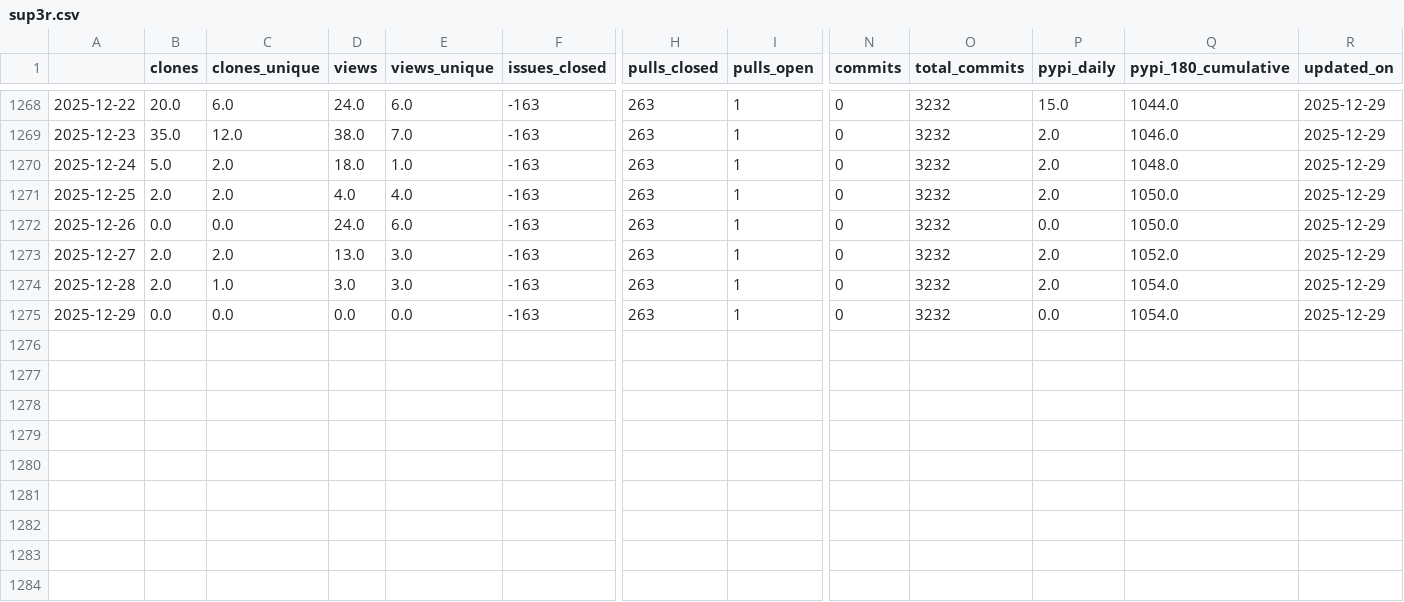
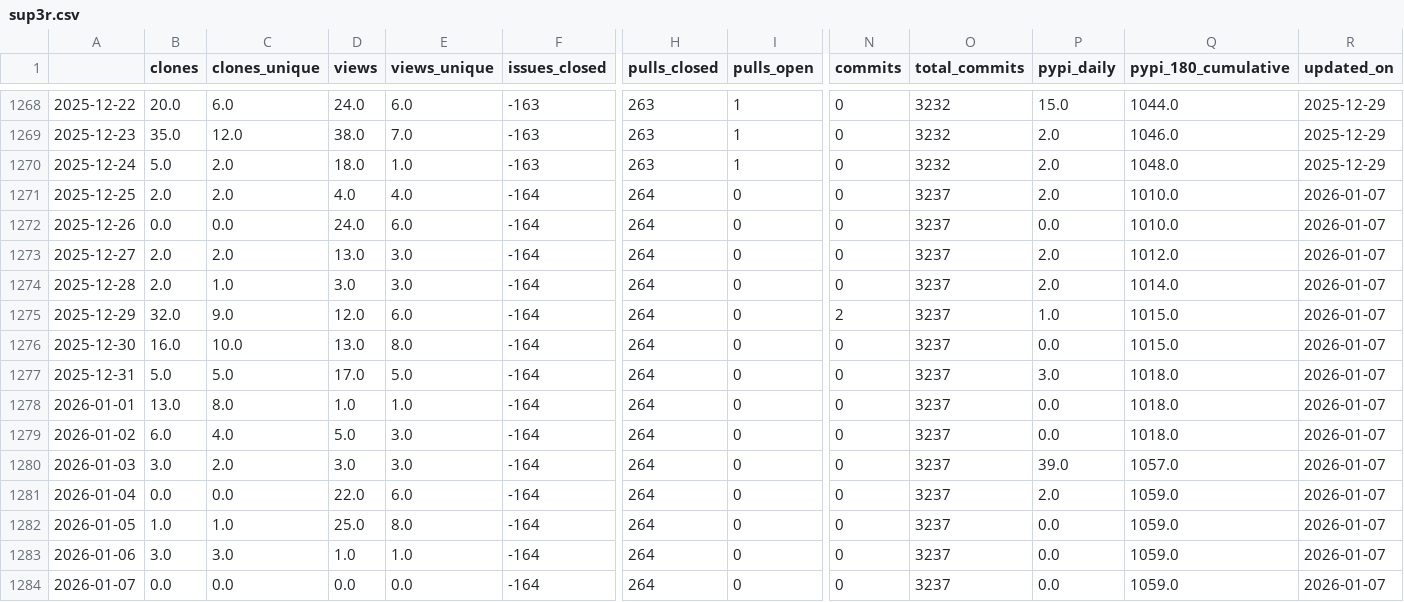
Before and after one commit to malihass/osos, a CSV file: data/sup3r.csv, drawn as a sheet; only a part is shown, gaps mark what is left out; rows hold the shown columns only; the diff names each change by its address in the sheet, - before the commit and + after, or states it on an @@ line.

Commit message:
update osos data and plots

```diff
--- a/data/sup3r.csv
+++ b/data/sup3r.csv
-F1271:F1275 (issues_closed): -163
+F1271:F1275 (issues_closed): -164
-H1271:H1275 (pulls_closed): 263
+H1271:H1275 (pulls_closed): 264
-I1271:I1275 (pulls_open): 1
+I1271:I1275 (pulls_open): 0
-O1271:O1275 (total_commits): 3232
+O1271:O1275 (total_commits): 3237
-Q1271:Q1272 (pypi_180_cumulative): 1050.0
+Q1271:Q1272 (pypi_180_cumulative): 1010.0
-R1271:R1275 (updated_on): 2025-12-29
+R1271:R1275 (updated_on): 2026-01-07
-Q1273 (pypi_180_cumulative): 1052.0
+Q1273 (pypi_180_cumulative): 1012.0
-Q1274 (pypi_180_cumulative): 1054.0
+Q1274 (pypi_180_cumulative): 1014.0
-B1275 (clones): 0.0
+B1275 (clones): 32.0
-C1275 (clones_unique): 0.0
+C1275 (clones_unique): 9.0
-D1275 (views): 0.0
+D1275 (views): 12.0
-E1275 (views_unique): 0.0
+E1275 (views_unique): 6.0
-N1275 (commits): 0
+N1275 (commits): 2
-P1275 (pypi_daily): 0.0
+P1275 (pypi_daily): 1.0
-Q1275 (pypi_180_cumulative): 1054.0
+Q1275 (pypi_180_cumulative): 1015.0
+row 1276: 2025-12-30 | 16.0 | 10.0 | 13.0 | 8.0 | -164 | 264 | 0 | 0 | 3237 | 0.0 | 1015.0 | 2026-01-07
+row 1277: 2025-12-31 | 5.0 | 5.0 | 17.0 | 5.0 | -164 | 264 | 0 | 0 | 3237 | 3.0 | 1018.0 | 2026-01-07
+row 1278: 2026-01-01 | 13.0 | 8.0 | 1.0 | 1.0 | -164 | 264 | 0 | 0 | 3237 | 0.0 | 1018.0 | 2026-01-07
+row 1279: 2026-01-02 | 6.0 | 4.0 | 5.0 | 3.0 | -164 | 264 | 0 | 0 | 3237 | 0.0 | 1018.0 | 2026-01-07
+row 1280: 2026-01-03 | 3.0 | 2.0 | 3.0 | 3.0 | -164 | 264 | 0 | 0 | 3237 | 39.0 | 1057.0 | 2026-01-07
+row 1281: 2026-01-04 | 0.0 | 0.0 | 22.0 | 6.0 | -164 | 264 | 0 | 0 | 3237 | 2.0 | 1059.0 | 2026-01-07
+row 1282: 2026-01-05 | 1.0 | 1.0 | 25.0 | 8.0 | -164 | 264 | 0 | 0 | 3237 | 0.0 | 1059.0 | 2026-01-07
+row 1283: 2026-01-06 | 3.0 | 3.0 | 1.0 | 1.0 | -164 | 264 | 0 | 0 | 3237 | 0.0 | 1059.0 | 2026-01-07
+row 1284: 2026-01-07 | 0.0 | 0.0 | 0.0 | 0.0 | -164 | 264 | 0 | 0 | 3237 | 0.0 | 1059.0 | 2026-01-07
```
Also changed, not shown: data/bioreactordesign.csv, data/pelelmex.csv, 14 other files.
